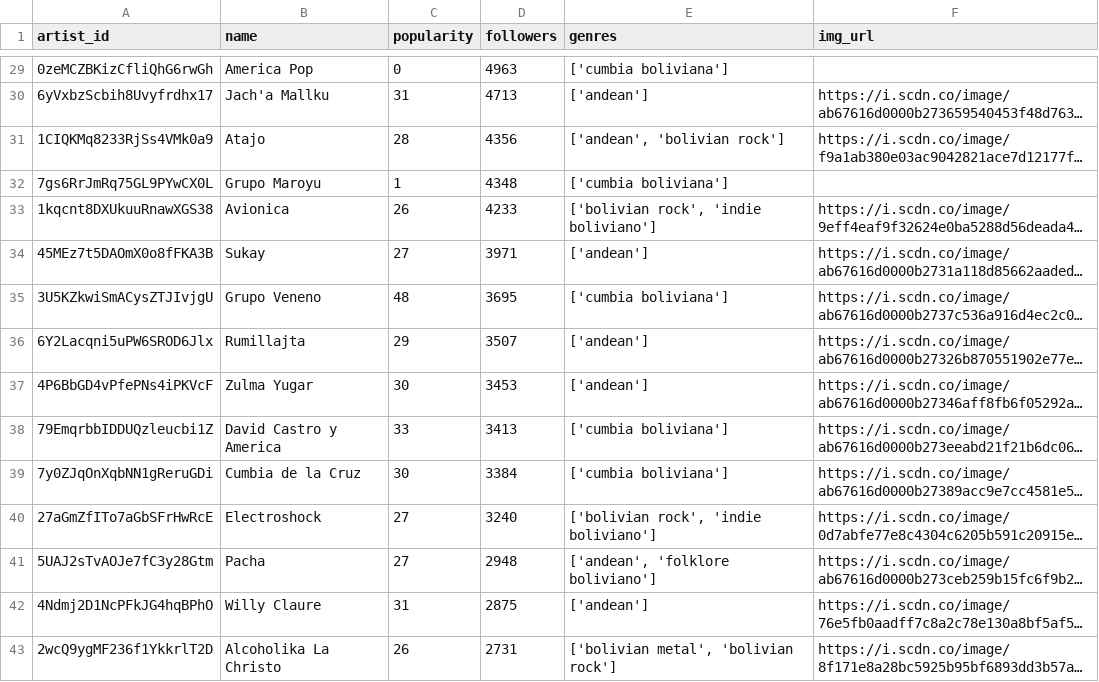
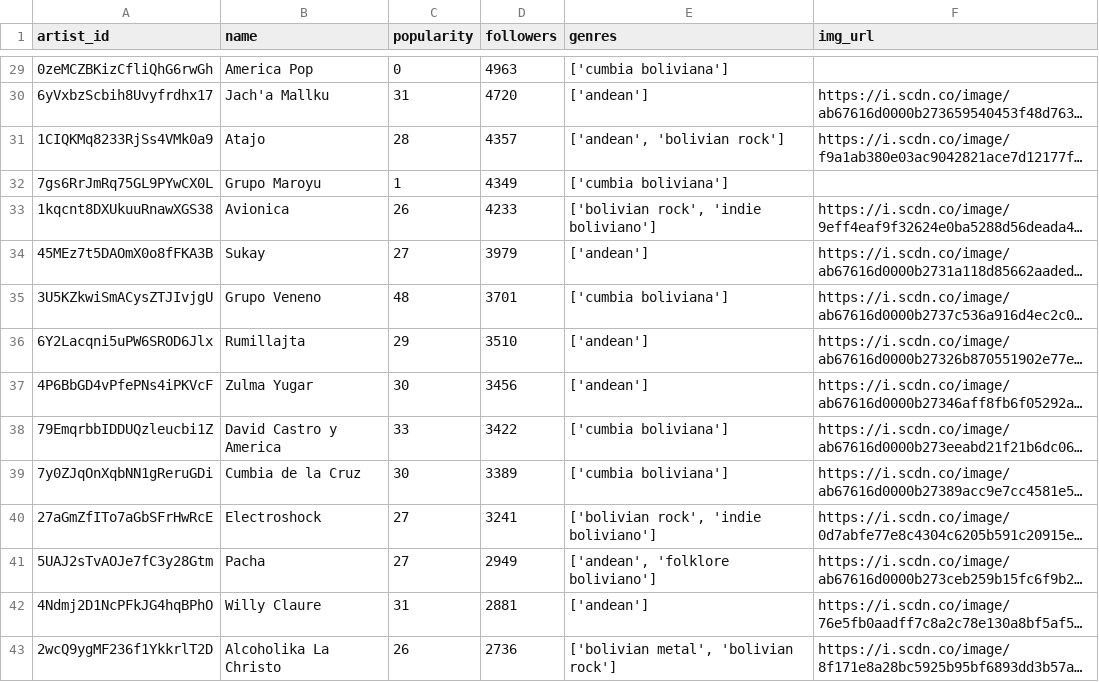
Before and after one commit to leanguardia/bolivian-music, a CSV file: data/artists.csv, drawn as a sheet; only a part is shown, gaps mark what is left out; long unchanged cells end in …; the diff covers the shown part only; the diff names each change by its address in the sheet, - before the commit and + after, or states it on an @@ line.

```diff
--- a/data/artists.csv
+++ b/data/artists.csv
-D30 (followers): 4713
+D30 (followers): 4720
-D31 (followers): 4356
+D31 (followers): 4357
-D32 (followers): 4348
+D32 (followers): 4349
-D34 (followers): 3971
+D34 (followers): 3979
-D35 (followers): 3695
+D35 (followers): 3701
-D36 (followers): 3507
+D36 (followers): 3510
-D37 (followers): 3453
+D37 (followers): 3456
-D38 (followers): 3413
+D38 (followers): 3422
-D39 (followers): 3384
+D39 (followers): 3389
-D40 (followers): 3240
+D40 (followers): 3241
-D41 (followers): 2948
+D41 (followers): 2949
-D42 (followers): 2875
+D42 (followers): 2881
-D43 (followers): 2731
+D43 (followers): 2736
```
Also changed, not shown: 2 added rows, 3 removed rows and 67 edited cells elsewhere in this file, data/artists_excluded.csv.
